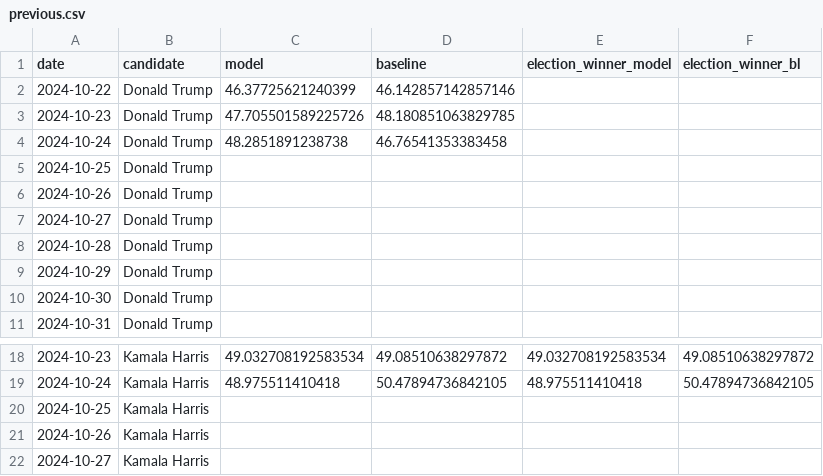
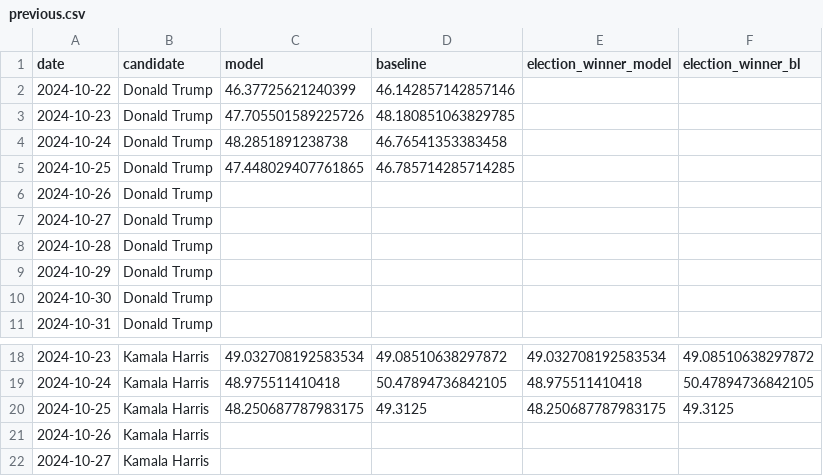
Before and after one commit to wh33les/2024ElectionForecast, a CSV file: previous.csv, drawn as a sheet; only a part is shown, gaps mark what is left out.

```diff
--- a/previous.csv
+++ b/previous.csv
@@ -4,3 +4,3 @@ date,candidate,model,baseline,election_winner_model,election_winner_bl
 2024-10-24,Donald Trump,48.2851891238738,46.76541353383458,,
-2024-10-25,Donald Trump,,,,
+2024-10-25,Donald Trump,47.448029407761865,46.785714285714285,,
 2024-10-26,Donald Trump,,,,
@@ -19,3 +19,3 @@ date,candidate,model,baseline,election_winner_model,election_winner_bl
 2024-10-24,Kamala Harris,48.975511410418,50.47894736842105,48.975511410418,50.47894736842105
-2024-10-25,Kamala Harris,,,,
+2024-10-25,Kamala Harris,48.250687787983175,49.3125,48.250687787983175,49.3125
 2024-10-26,Kamala Harris,,,,
```
Also changed, not shown: df_cleaned.csv, 5 other files.
